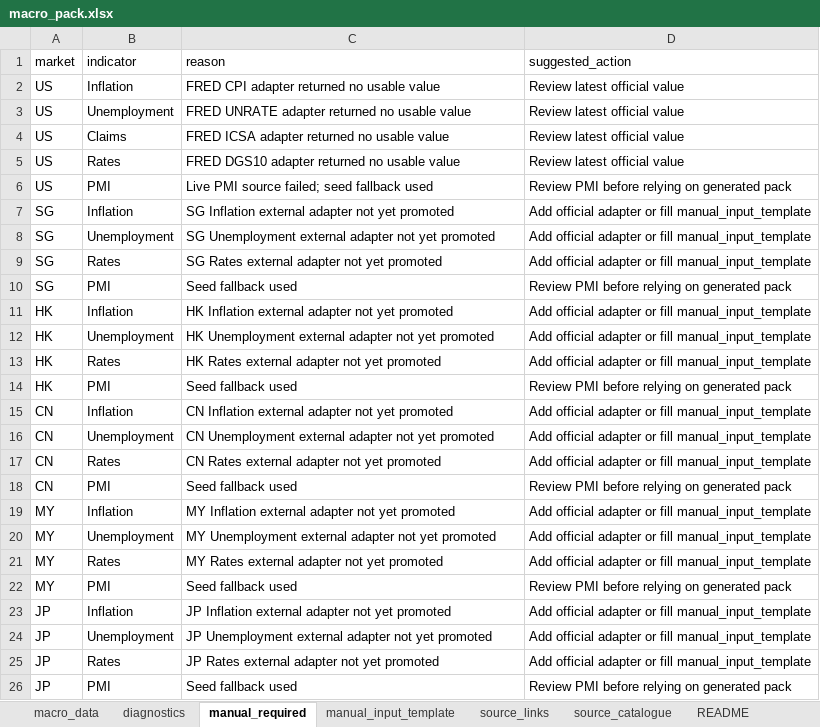
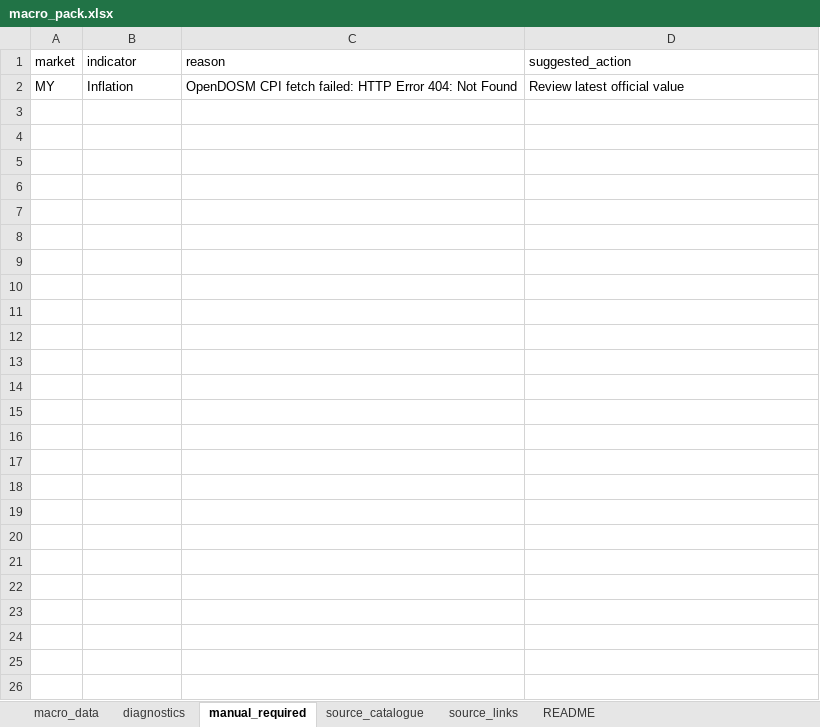
Before and after one commit to phankf-star/sg-tactical-wealth-allocator, an Excel workbook: macro_pack_latest/macro_pack.xlsx, sheet manual_required, drawn as a sheet; values as stored, in another font and other column widths than the file's, no borders; removed rows and columns are numbered as before the commit, all else as after; the diff names each change by its address in the sheet, - before the commit and + after, or states it on an @@ line.

```diff
--- a/macro_pack_latest/macro_pack.xlsx (sheet manual_required)
+++ b/macro_pack_latest/macro_pack.xlsx (sheet manual_required)
-sheet tab: manual_input_template
@@ sheet tab order changed: macro_data | diagnostics | manual_required | source_catalogue | source_links | README @@
-row 2: US | Inflation | FRED CPI adapter returned no usable value | Review latest official value
-row 3: US | Unemployment | FRED UNRATE adapter returned no usable value | Review latest official value
-row 4: US | Claims | FRED ICSA adapter returned no usable value | Review latest official value
-row 5: US | Rates | FRED DGS10 adapter returned no usable value | Review latest official value
-row 6: US | PMI | Live PMI source failed; seed fallback used | Review PMI before relying on generated pack
-row 7: SG | Inflation | SG Inflation external adapter not yet promoted | Add official adapter or fill manual_input_template
-row 8: SG | Unemployment | SG Unemployment external adapter not yet promoted | Add official adapter or fill manual_input_template
-row 9: SG | Rates | SG Rates external adapter not yet promoted | Add official adapter or fill manual_input_template
-row 10: SG | PMI | Seed fallback used | Review PMI before relying on generated pack
-row 11: HK | Inflation | HK Inflation external adapter not yet promoted | Add official adapter or fill manual_input_template
-row 12: HK | Unemployment | HK Unemployment external adapter not yet promoted | Add official adapter or fill manual_input_template
-row 13: HK | Rates | HK Rates external adapter not yet promoted | Add official adapter or fill manual_input_template
-row 14: HK | PMI | Seed fallback used | Review PMI before relying on generated pack
-row 15: CN | Inflation | CN Inflation external adapter not yet promoted | Add official adapter or fill manual_input_template
-row 16: CN | Unemployment | CN Unemployment external adapter not yet promoted | Add official adapter or fill manual_input_template
-row 17: CN | Rates | CN Rates external adapter not yet promoted | Add official adapter or fill manual_input_template
-row 18: CN | PMI | Seed fallback used | Review PMI before relying on generated pack
-C2 (reason): MY Inflation external adapter not yet promoted
+C2 (reason): OpenDOSM CPI fetch failed: HTTP Error 404: Not Found
-D2 (suggested_action): Add official adapter or fill manual_input_template
+D2 (suggested_action): Review latest official value
-row 20: MY | Unemployment | MY Unemployment external adapter not yet promoted | Add official adapter or fill manual_input_template
-row 21: MY | Rates | MY Rates external adapter not yet promoted | Add official adapter or fill manual_input_template
-row 22: MY | PMI | Seed fallback used | Review PMI before relying on generated pack
-row 23: JP | Inflation | JP Inflation external adapter not yet promoted | Add official adapter or fill manual_input_template
-row 24: JP | Unemployment | JP Unemployment external adapter not yet promoted | Add official adapter or fill manual_input_template
-row 25: JP | Rates | JP Rates external adapter not yet promoted | Add official adapter or fill manual_input_template
-row 26: JP | PMI | Seed fallback used | Review PMI before relying on generated pack
```
Also changed, not shown: sheet source_links, sheet source_catalogue, sheet macro_data, sheet diagnostics, sheet README, 7 other files.
